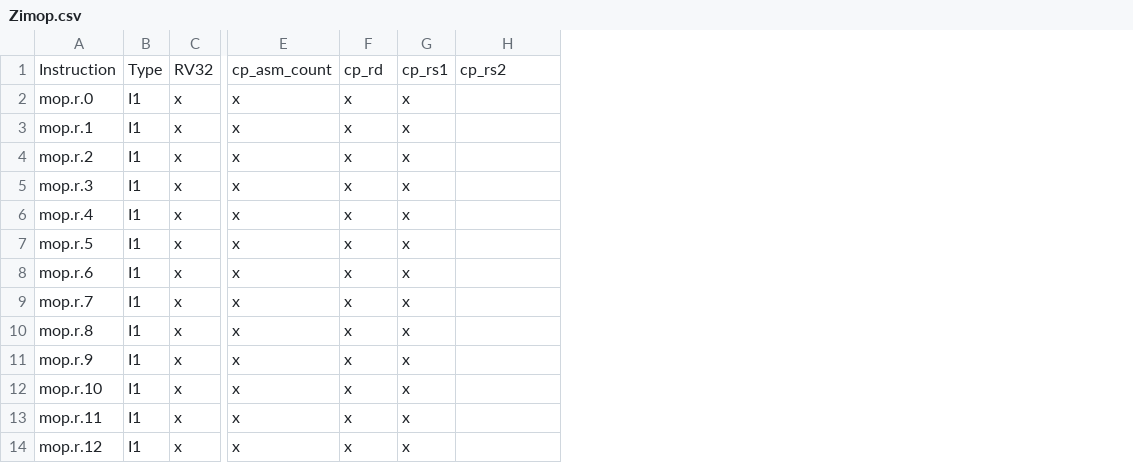
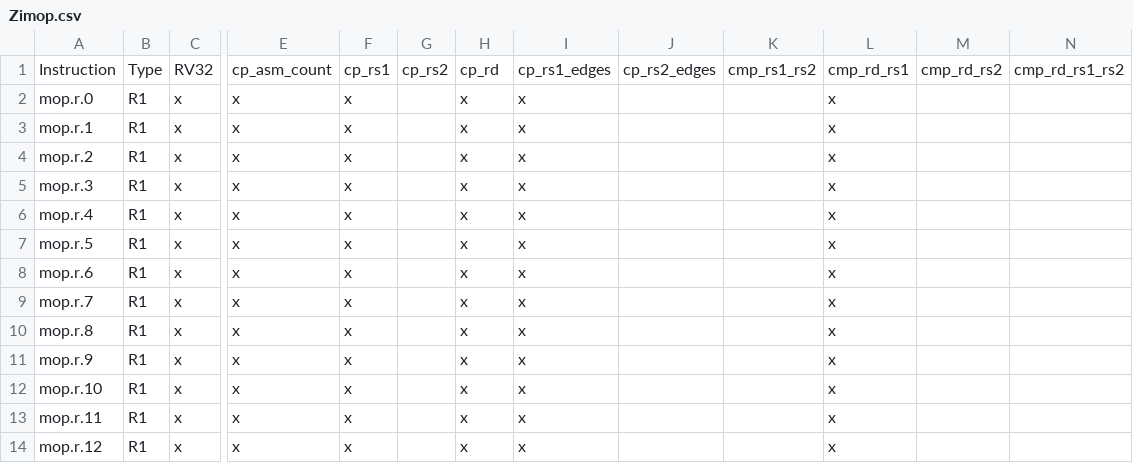
Before and after one commit to AmanMurad/demo, a CSV file: Zimop.csv, drawn as a sheet; only a part is shown, gaps mark what is left out; removed rows and columns are numbered as before the commit, all else as after; the diff names each change by its address in the sheet, - before the commit and + after, or states it on an @@ line.

Commit message:
Update Zimop.csv

```diff
--- a/Zimop.csv
+++ b/Zimop.csv
-column B, rows 1-14: Type | I1 | I1 | I1 | I1 | I1 | I1 | I1 | I1 | I1 | I1 | I1 | I1 | I1
+column B, rows 1-14: Type | R1 | R1 | R1 | R1 | R1 | R1 | R1 | R1 | R1 | R1 | R1 | R1 | R1
+column G, row 1: cp_rs2
+column I, rows 1-14: cp_rs1_edges | x | x | x | x | x | x | x | x | x | x | x | x | x
+column K, row 1: cmp_rs1_rs2
+column L, rows 1-14: cmp_rd_rs1 | x | x | x | x | x | x | x | x | x | x | x | x | x
+column M, row 1: cmp_rd_rs2
+column N, row 1: cmp_rd_rs1_rs2
-F1: cp_rd
+F1: cp_rs1
-H1: cp_rs1
+H1: cp_rd
-J1: cp_rs2
+J1: cp_rs2_edges
```
